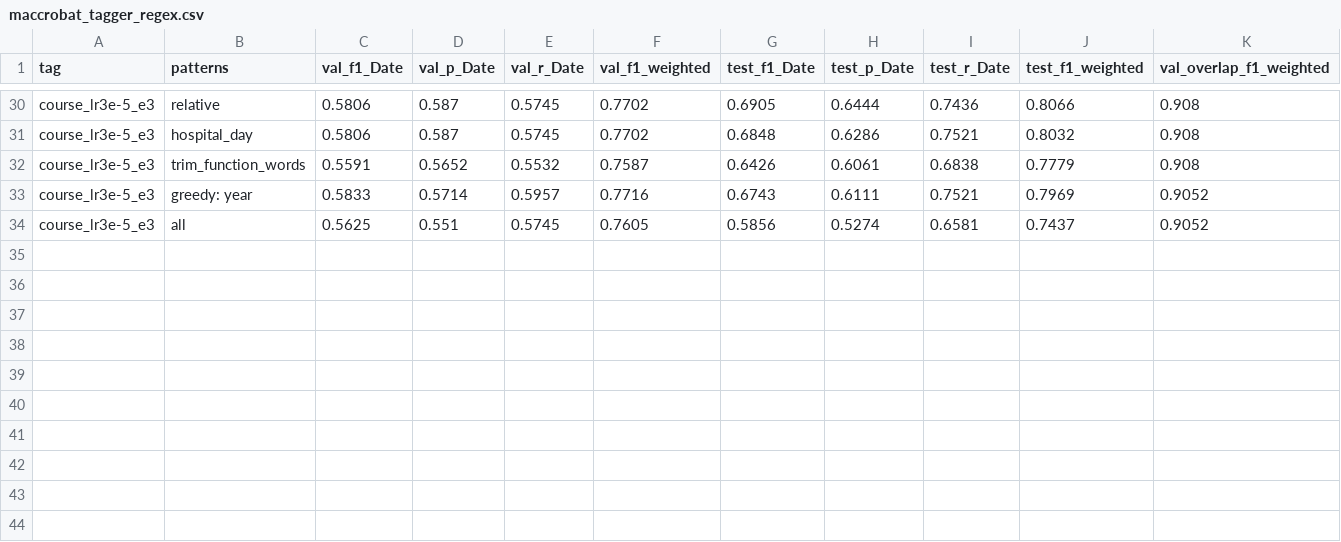
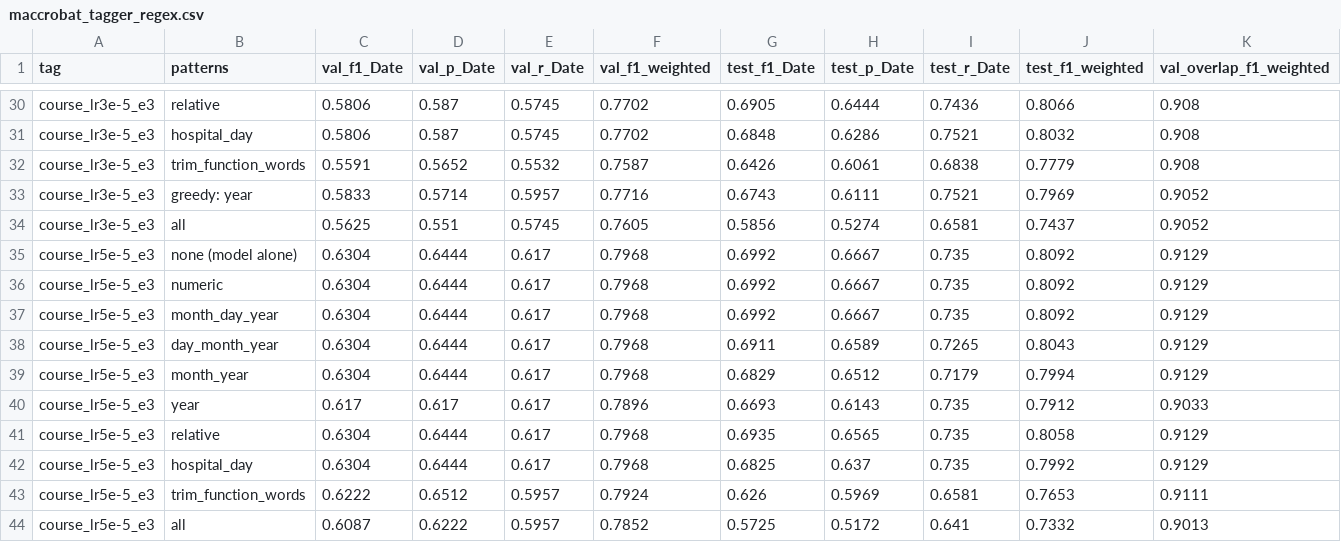
Before and after one commit to Health-Transformation-Lab/health-transformation-lab-nlp, a CSV file: data/deid/maccrobat_tagger_regex.csv, drawn as a sheet; only a part is shown, gaps mark what is left out; rows hold the shown columns only; the diff names each change by its address in the sheet, - before the commit and + after, or states it on an @@ line.

```diff
--- a/data/deid/maccrobat_tagger_regex.csv
+++ b/data/deid/maccrobat_tagger_regex.csv
+row 35: course_lr5e-5_e3 | none (model alone) | 0.6304 | 0.6444 | 0.617 | 0.7968 | 0.6992 | 0.6667 | 0.735 | 0.8092 | 0.9129
+row 36: course_lr5e-5_e3 | numeric | 0.6304 | 0.6444 | 0.617 | 0.7968 | 0.6992 | 0.6667 | 0.735 | 0.8092 | 0.9129
+row 37: course_lr5e-5_e3 | month_day_year | 0.6304 | 0.6444 | 0.617 | 0.7968 | 0.6992 | 0.6667 | 0.735 | 0.8092 | 0.9129
+row 38: course_lr5e-5_e3 | day_month_year | 0.6304 | 0.6444 | 0.617 | 0.7968 | 0.6911 | 0.6589 | 0.7265 | 0.8043 | 0.9129
+row 39: course_lr5e-5_e3 | month_year | 0.6304 | 0.6444 | 0.617 | 0.7968 | 0.6829 | 0.6512 | 0.7179 | 0.7994 | 0.9129
+row 40: course_lr5e-5_e3 | year | 0.617 | 0.617 | 0.617 | 0.7896 | 0.6693 | 0.6143 | 0.735 | 0.7912 | 0.9033
+row 41: course_lr5e-5_e3 | relative | 0.6304 | 0.6444 | 0.617 | 0.7968 | 0.6935 | 0.6565 | 0.735 | 0.8058 | 0.9129
+row 42: course_lr5e-5_e3 | hospital_day | 0.6304 | 0.6444 | 0.617 | 0.7968 | 0.6825 | 0.637 | 0.735 | 0.7992 | 0.9129
+row 43: course_lr5e-5_e3 | trim_function_words | 0.6222 | 0.6512 | 0.5957 | 0.7924 | 0.626 | 0.5969 | 0.6581 | 0.7653 | 0.9111
+row 44: course_lr5e-5_e3 | all | 0.6087 | 0.6222 | 0.5957 | 0.7852 | 0.5725 | 0.5172 | 0.641 | 0.7332 | 0.9013
```
Also changed, not shown: data/deid/maccrobat_tagger_errors.csv, data/deid/maccrobat_tagger_runs.csv, 4 other files.
